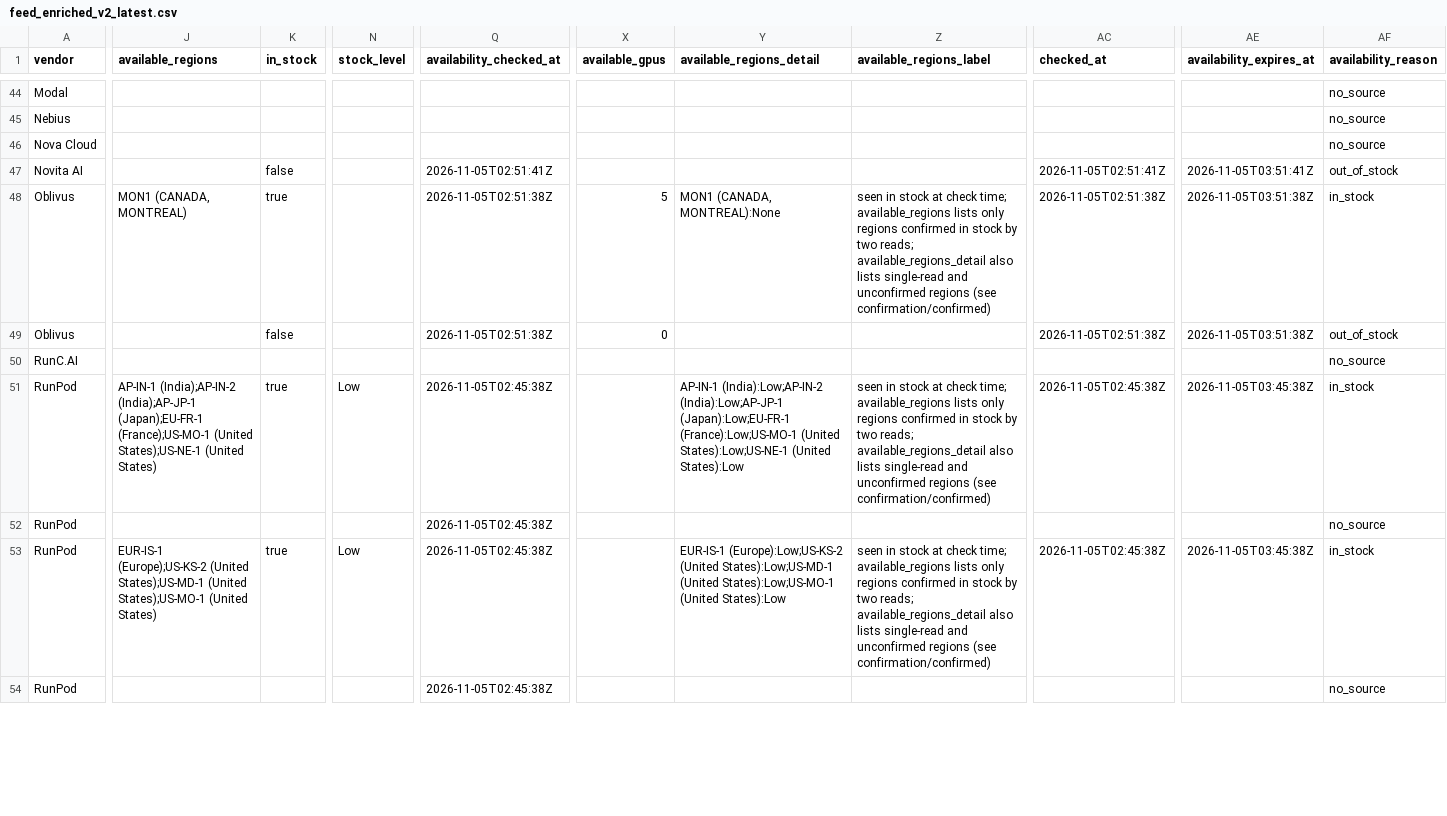
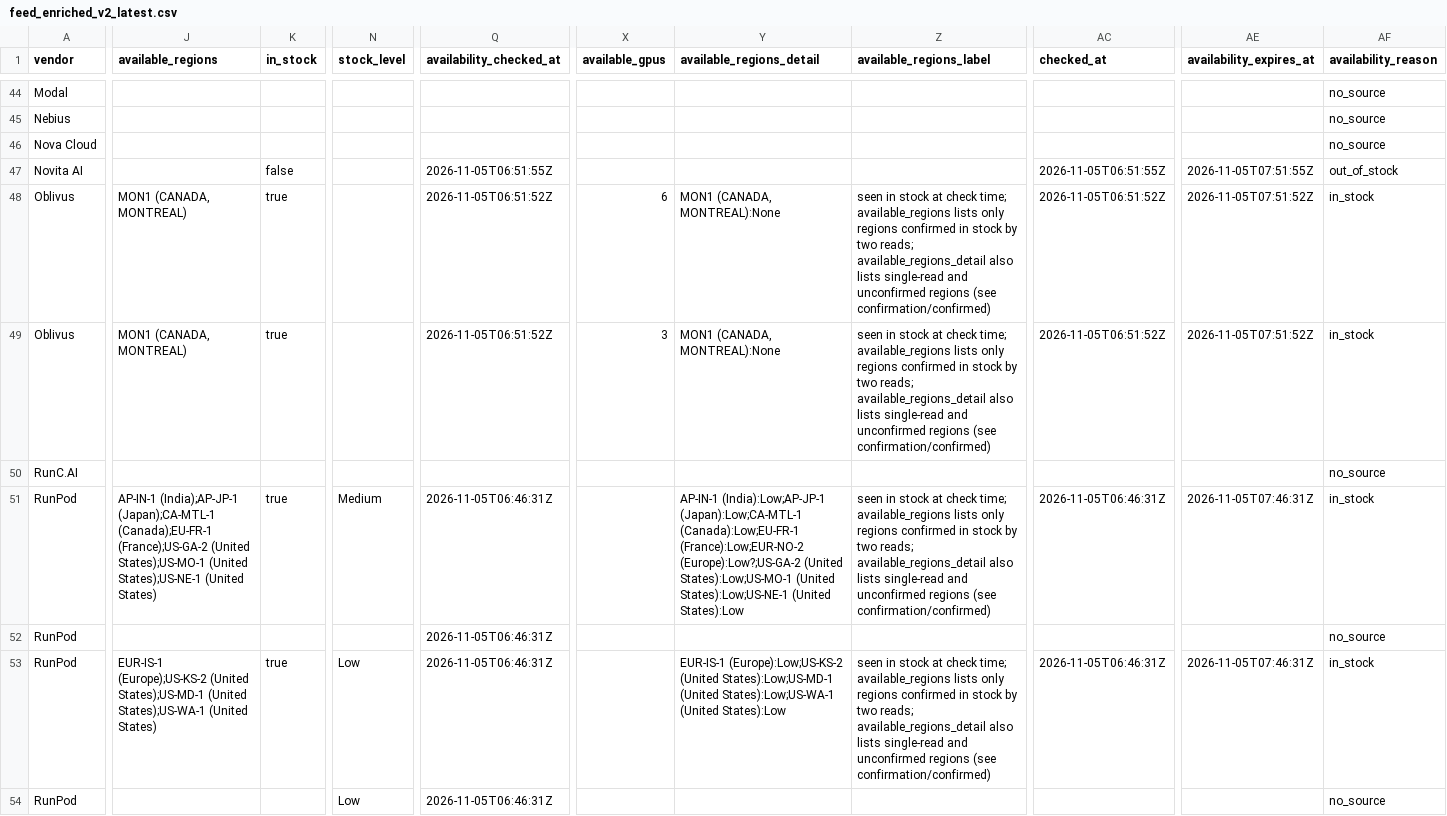
Before and after one commit to connormatthewdouglas/agent-work-stack-deals, a CSV file: latest/feed_enriched_v2_latest.csv, drawn as a sheet; only a part is shown, gaps mark what is left out; the diff covers the shown part only; the diff names each change by its address in the sheet, - before the commit and + after, or states it on an @@ line.

```diff
--- a/latest/feed_enriched_v2_latest.csv
+++ b/latest/feed_enriched_v2_latest.csv
-Q47 (availability_checked_at): 2026-11-05T02:51:41Z
+Q47 (availability_checked_at): 2026-11-05T06:51:55Z
-AC47 (checked_at): 2026-11-05T02:51:41Z
+AC47 (checked_at): 2026-11-05T06:51:55Z
-AE47 (availability_expires_at): 2026-11-05T03:51:41Z
+AE47 (availability_expires_at): 2026-11-05T07:51:55Z
-Q48:Q49 (availability_checked_at): 2026-11-05T02:51:38Z
+Q48:Q49 (availability_checked_at): 2026-11-05T06:51:52Z
-X48 (available_gpus): 5
+X48 (available_gpus): 6
-AC48:AC49 (checked_at): 2026-11-05T02:51:38Z
+AC48:AC49 (checked_at): 2026-11-05T06:51:52Z
-AE48:AE49 (availability_expires_at): 2026-11-05T03:51:38Z
+AE48:AE49 (availability_expires_at): 2026-11-05T07:51:52Z
-J49 (available_regions): (empty)
+J49 (available_regions): MON1 (CANADA, MONTREAL)
-K49 (in_stock): false
+K49 (in_stock): true
-X49 (available_gpus): 0
+X49 (available_gpus): 3
-Y49 (available_regions_detail): (empty)
+Y49 (available_regions_detail): MON1 (CANADA, MONTREAL):None
-Z49 (available_regions_label): (empty)
+Z49 (available_regions_label): seen in stock at check time; available_regions lists only regions confirmed in stock by two reads; available_regions_detail also lists single-read and unconfirmed regions (see confirmation/confirmed)
-AF49 (availability_reason): out_of_stock
+AF49 (availability_reason): in_stock
-J51 (available_regions): AP-IN-1 (India);AP-IN-2 (India);AP-JP-1 (Japan);EU-FR-1 (France);US-MO-1 (United States);US-NE-1…
+J51 (available_regions): AP-IN-1 (India);AP-JP-1 (Japan);CA-MTL-1 (Canada);EU-FR-1 (France);US-GA-2 (United States);US-MO-1 (United States);US-NE-1…
-N51 (stock_level): Low
+N51 (stock_level): Medium
-Q51:Q54 (availability_checked_at): 2026-11-05T02:45:38Z
+Q51:Q54 (availability_checked_at): 2026-11-05T06:46:31Z
-Y51 (available_regions_detail): AP-IN-1 (India):Low;AP-IN-2 (India):Low;AP-JP-1 (Japan):Low;EU-FR-1 (France):Low;US-MO-1 (United States):Low;US-NE-1…
+Y51 (available_regions_detail): AP-IN-1 (India):Low;AP-JP-1 (Japan):Low;CA-MTL-1 (Canada):Low;EU-FR-1 (France):Low;EUR-NO-2 (Europe):Low?;US-GA-2 (United States):Low;US-MO-1 (United States):Low;US-NE-1…
-AC51 (checked_at): 2026-11-05T02:45:38Z
+AC51 (checked_at): 2026-11-05T06:46:31Z
-AE51 (availability_expires_at): 2026-11-05T03:45:38Z
+AE51 (availability_expires_at): 2026-11-05T07:46:31Z
-J53 (available_regions): …States);US-MD-1 (United States);US-MO-1 (United States)
+J53 (available_regions): …States);US-MD-1 (United States);US-WA-1 (United States)
-Y53 (available_regions_detail): …States):Low;US-MD-1 (United States):Low;US-MO-1 (United States):Low
+Y53 (available_regions_detail): …States):Low;US-MD-1 (United States):Low;US-WA-1 (United States):Low
-AC53 (checked_at): 2026-11-05T02:45:38Z
+AC53 (checked_at): 2026-11-05T06:46:31Z
-AE53 (availability_expires_at): 2026-11-05T03:45:38Z
+AE53 (availability_expires_at): 2026-11-05T07:46:31Z
-N54 (stock_level): (empty)
+N54 (stock_level): Low
```
Also changed, not shown: 163 edited cells elsewhere in this file, latest/availability_v2_latest.csv, 5 other files.
